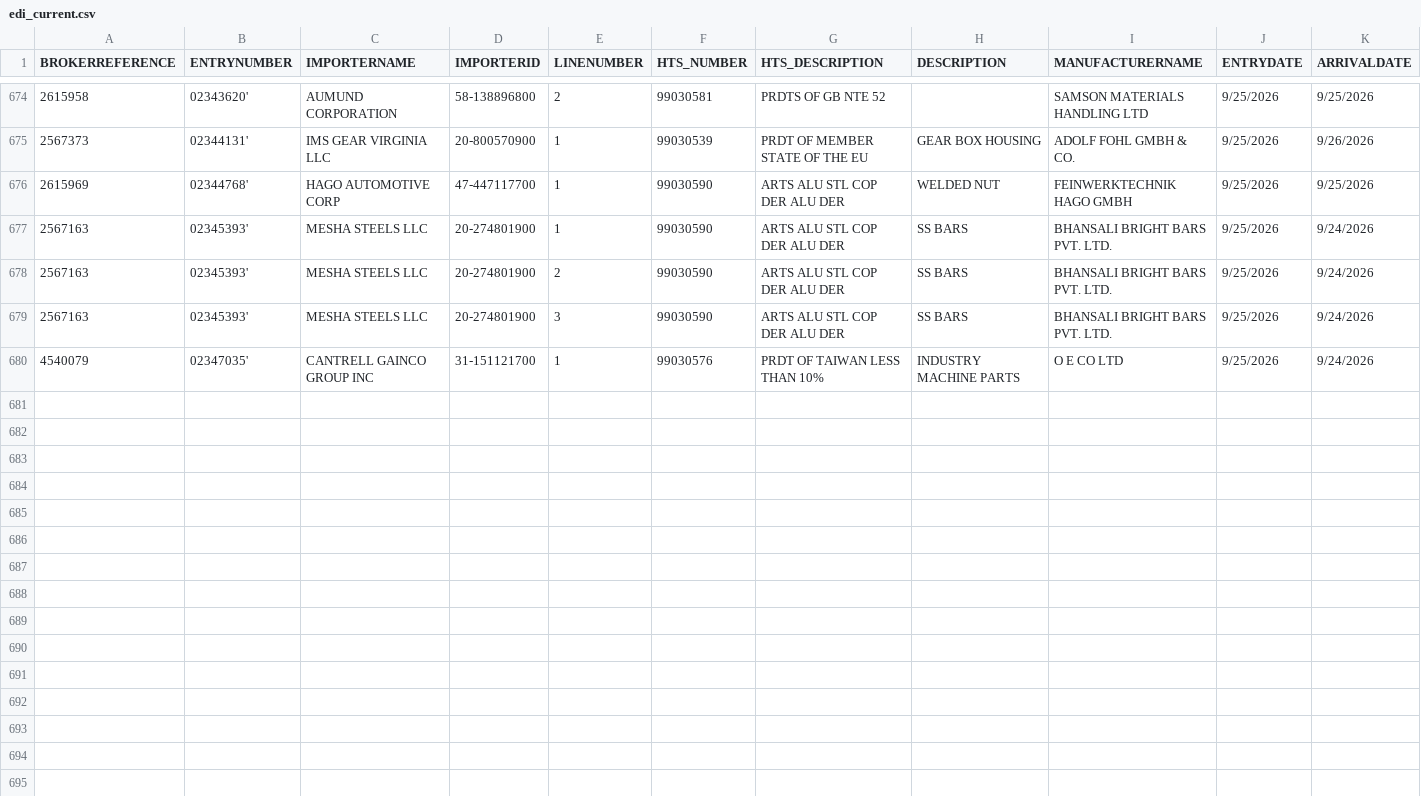
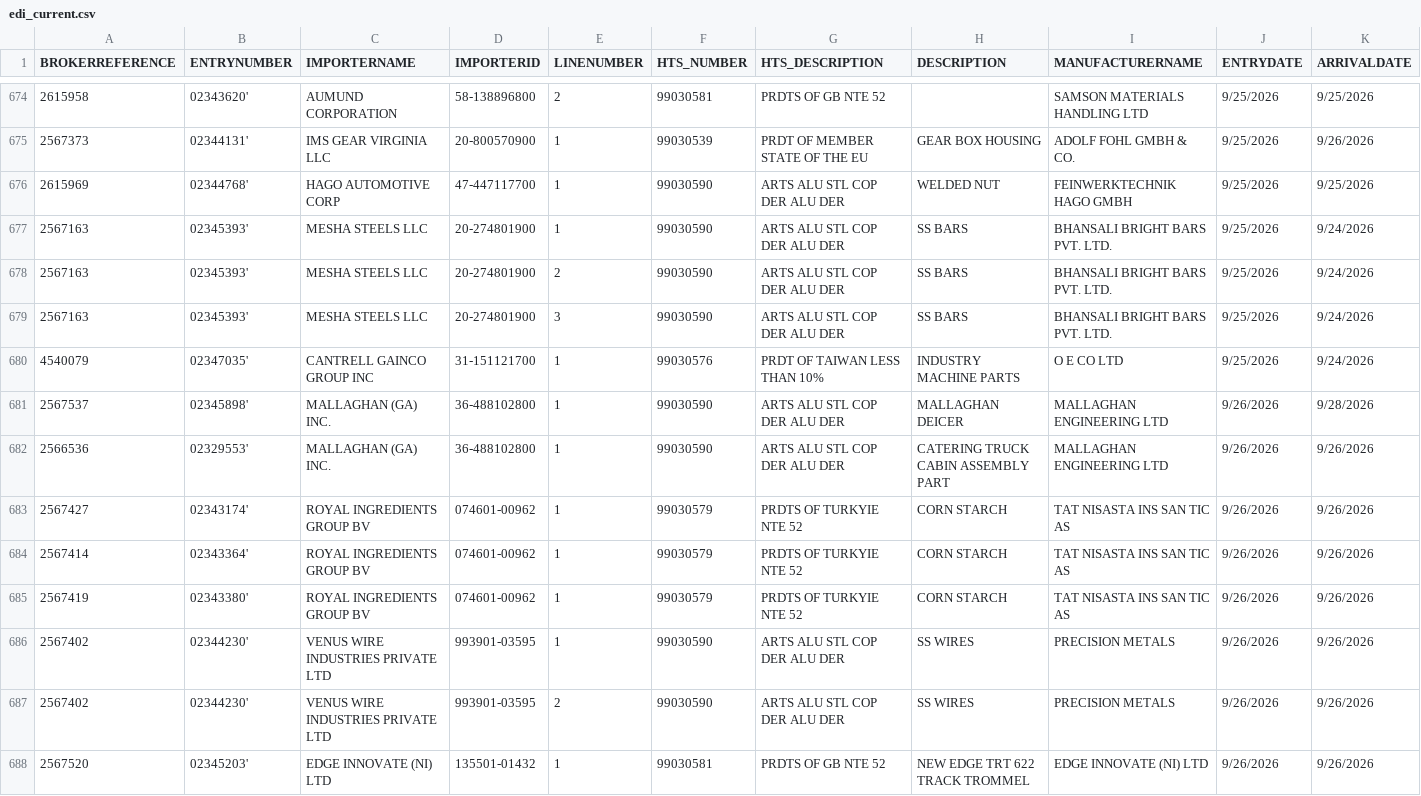
Before and after one commit to iffinc-ga/hts_search_tool, a CSV file: edi_current.csv, drawn as a sheet; only a part is shown, gaps mark what is left out; rows hold the shown columns only; the diff names each change by its address in the sheet, - before the commit and + after, or states it on an @@ line.

Commit message:
Append EDI data — 10 new rows, 687 total

```diff
--- a/edi_current.csv
+++ b/edi_current.csv
+row 681: 2567537 | 02345898' | MALLAGHAN (GA) INC. | 36-488102800 | 1 | 99030590 | ARTS ALU STL COP DER ALU DER | MALLAGHAN DEICER | MALLAGHAN ENGINEERING LTD | 9/26/2026 | 9/28/2026
+row 682: 2566536 | 02329553' | MALLAGHAN (GA) INC. | 36-488102800 | 1 | 99030590 | ARTS ALU STL COP DER ALU DER | CATERING TRUCK CABIN ASSEMBLY PART | MALLAGHAN ENGINEERING LTD | 9/26/2026 | 9/26/2026
+row 683: 2567427 | 02343174' | ROYAL INGREDIENTS GROUP BV | 074601-00962 | 1 | 99030579 | PRDTS OF TURKYIE NTE 52 | CORN STARCH | TAT NISASTA INS SAN TIC AS | 9/26/2026 | 9/26/2026
+row 684: 2567414 | 02343364' | ROYAL INGREDIENTS GROUP BV | 074601-00962 | 1 | 99030579 | PRDTS OF TURKYIE NTE 52 | CORN STARCH | TAT NISASTA INS SAN TIC AS | 9/26/2026 | 9/26/2026
+row 685: 2567419 | 02343380' | ROYAL INGREDIENTS GROUP BV | 074601-00962 | 1 | 99030579 | PRDTS OF TURKYIE NTE 52 | CORN STARCH | TAT NISASTA INS SAN TIC AS | 9/26/2026 | 9/26/2026
+row 686: 2567402 | 02344230' | VENUS WIRE INDUSTRIES PRIVATE LTD | 993901-03595 | 1 | 99030590 | ARTS ALU STL COP DER ALU DER | SS WIRES | PRECISION METALS | 9/26/2026 | 9/26/2026
+row 687: 2567402 | 02344230' | VENUS WIRE INDUSTRIES PRIVATE LTD | 993901-03595 | 2 | 99030590 | ARTS ALU STL COP DER ALU DER | SS WIRES | PRECISION METALS | 9/26/2026 | 9/26/2026
+row 688: 2567520 | 02345203' | EDGE INNOVATE (NI) LTD | 135501-01432 | 1 | 99030581 | PRDTS OF GB NTE 52 | NEW EDGE TRT 622 TRACK TROMMEL | EDGE INNOVATE (NI) LTD | 9/26/2026 | 9/26/2026
```
